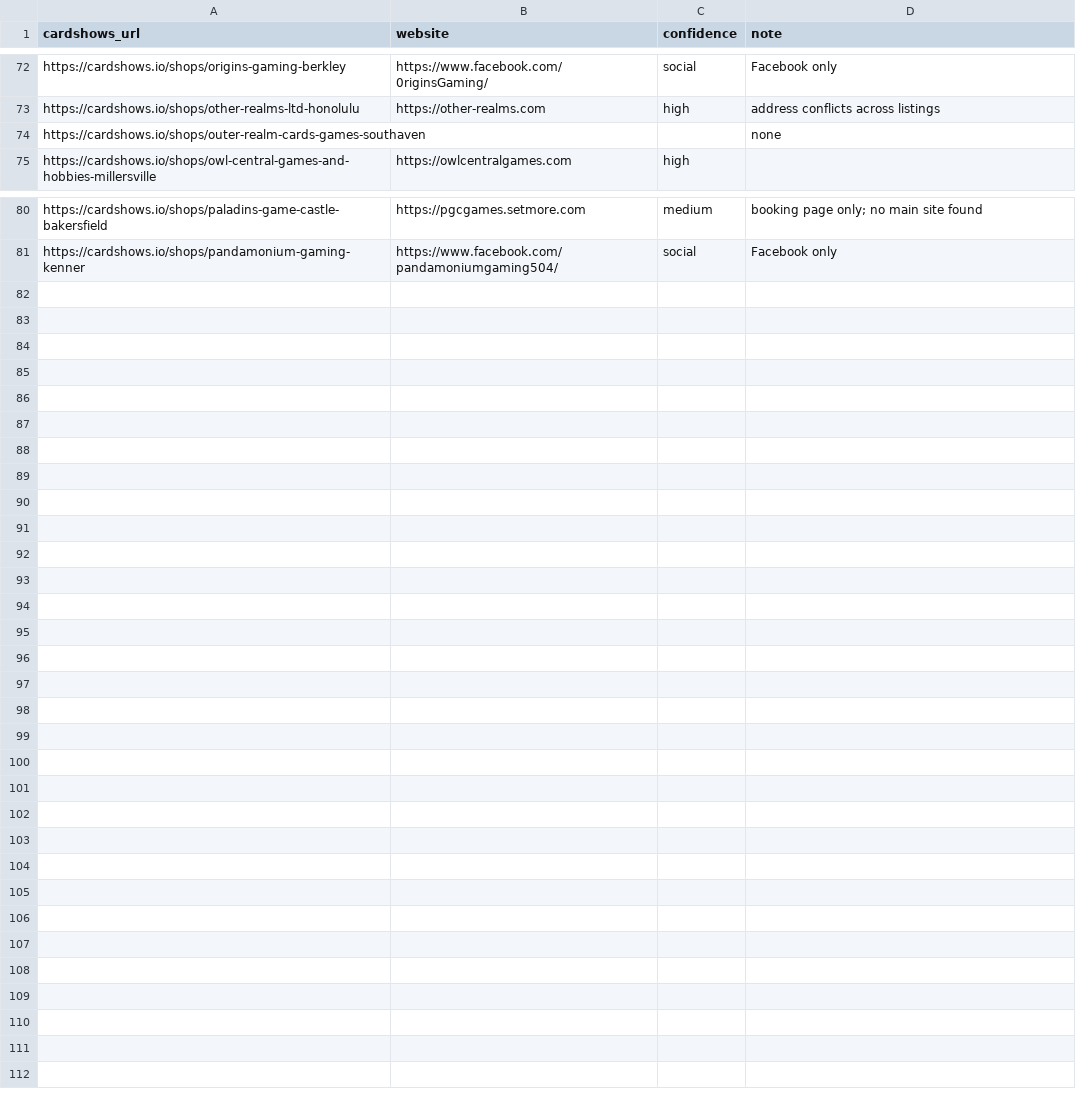
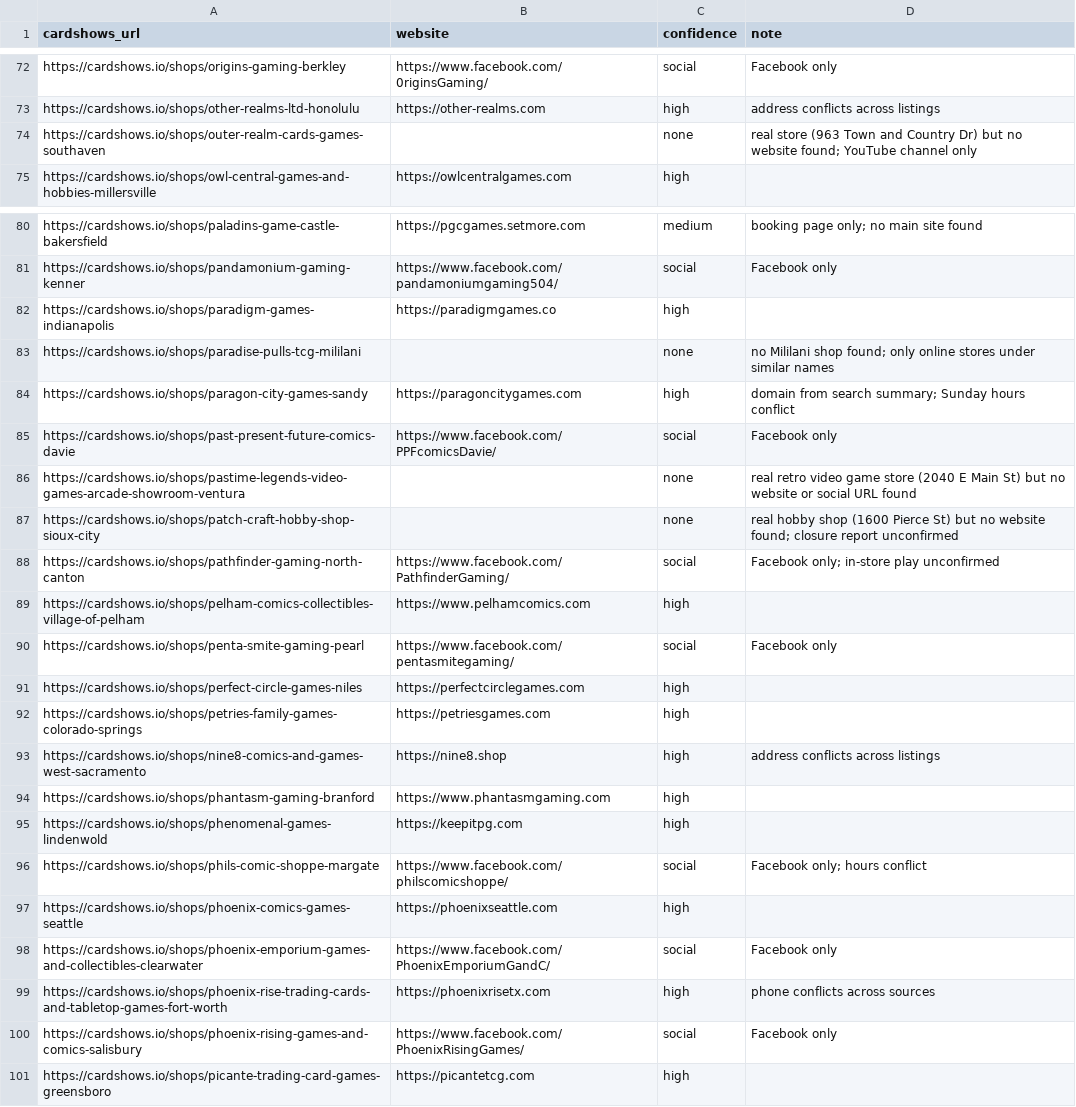
Before and after one commit to rseay-bot/test, a CSV file: results/parts/part_p05.csv, drawn as a sheet; only a part is shown, gaps mark what is left out; the diff covers the shown part only.

```diff
--- a/results/parts/part_p05.csv
+++ b/results/parts/part_p05.csv
@@ -73,3 +73,3 @@ https://cardshows.io/shops/origins-gaming-berkley,https://www.facebook.com/0rigi
 https://cardshows.io/shops/other-realms-ltd-honolulu,https://other-realms.com,high,address conflicts across listings
-https://cardshows.io/shops/outer-realm-cards-games-southaven,,,none
+https://cardshows.io/shops/outer-realm-cards-games-southaven,,none,real store (963 Town and Country Dr) but no website found; YouTube channel only
 https://cardshows.io/shops/owl-central-games-and-hobbies-millersville,https://owlcentralgames.com,high,
@@ -81 +81,21 @@ https://cardshows.io/shops/paladins-game-castle-bakersfield,https://pgcgames.set
 https://cardshows.io/shops/pandamonium-gaming-kenner,https://www.facebook.com/pandamoniumgaming504/,social,Facebook only
+https://cardshows.io/shops/paradigm-games-indianapolis,https://paradigmgames.co,high,
+https://cardshows.io/shops/paradise-pulls-tcg-mililani,,none,no Mililani shop found; only online stores under similar names
+https://cardshows.io/shops/paragon-city-games-sandy,https://paragoncitygames.com,high,domain from search summary; Sunday hours conflict
+https://cardshows.io/shops/past-present-future-comics-davie,https://www.facebook.com/PPFcomicsDavie/,social,Facebook only
+https://cardshows.io/shops/pastime-legends-video-games-arcade-showroom-ventura,,none,real retro video game store (2040 E Main St) but no website or social URL found
+https://cardshows.io/shops/patch-craft-hobby-shop-sioux-city,,none,real hobby shop (1600 Pierce St) but no website found; closure report unconfirmed
+https://cardshows.io/shops/pathfinder-gaming-north-canton,https://www.facebook.com/PathfinderGaming/,social,Facebook only; in-store play unconfirmed
+https://cardshows.io/shops/pelham-comics-collectibles-village-of-pelham,https://www.pelhamcomics.com,high,
+https://cardshows.io/shops/penta-smite-gaming-pearl,https://www.facebook.com/pentasmitegaming/,social,Facebook only
+https://cardshows.io/shops/perfect-circle-games-niles,https://perfectcirclegames.com,high,
+https://cardshows.io/shops/petries-family-games-colorado-springs,https://petriesgames.com,high,
+https://cardshows.io/shops/nine8-comics-and-games-west-sacramento,https://nine8.shop,high,address conflicts across listings
+https://cardshows.io/shops/phantasm-gaming-branford,https://www.phantasmgaming.com,high,
+https://cardshows.io/shops/phenomenal-games-lindenwold,https://keepitpg.com,high,
+https://cardshows.io/shops/phils-comic-shoppe-margate,https://www.facebook.com/philscomicshoppe/,social,Facebook only; hours conflict
+https://cardshows.io/shops/phoenix-comics-games-seattle,https://phoenixseattle.com,high,
+https://cardshows.io/shops/phoenix-emporium-games-and-collectibles-clearwater,https://www.facebook.com/PhoenixEmporiumGandC/,social,Facebook only
+https://cardshows.io/shops/phoenix-rise-trading-cards-and-tabletop-games-fort-worth,https://phoenixrisetx.com,high,phone conflicts across sources
+https://cardshows.io/shops/phoenix-rising-games-and-comics-salisbury,https://www.facebook.com/PhoenixRisingGames/,social,Facebook only
+https://cardshows.io/shops/picante-trading-card-games-greensboro,https://picantetcg.com,high,
```
Also changed, not shown: 25 edited cells elsewhere in this file, 5 other files.
